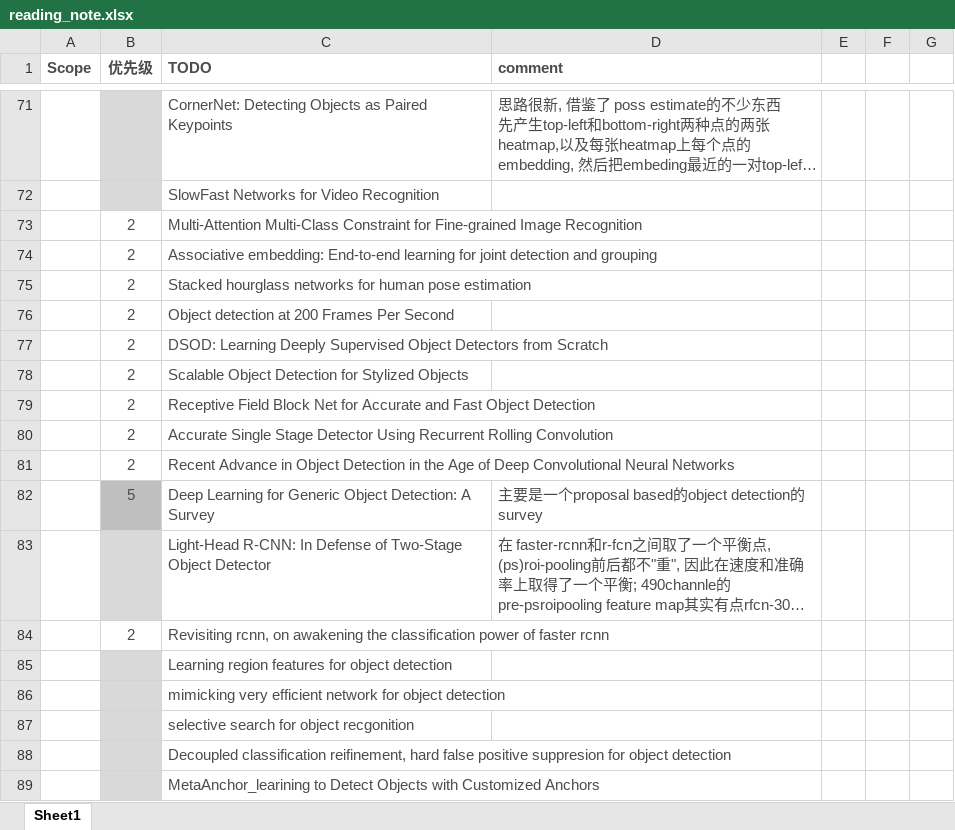
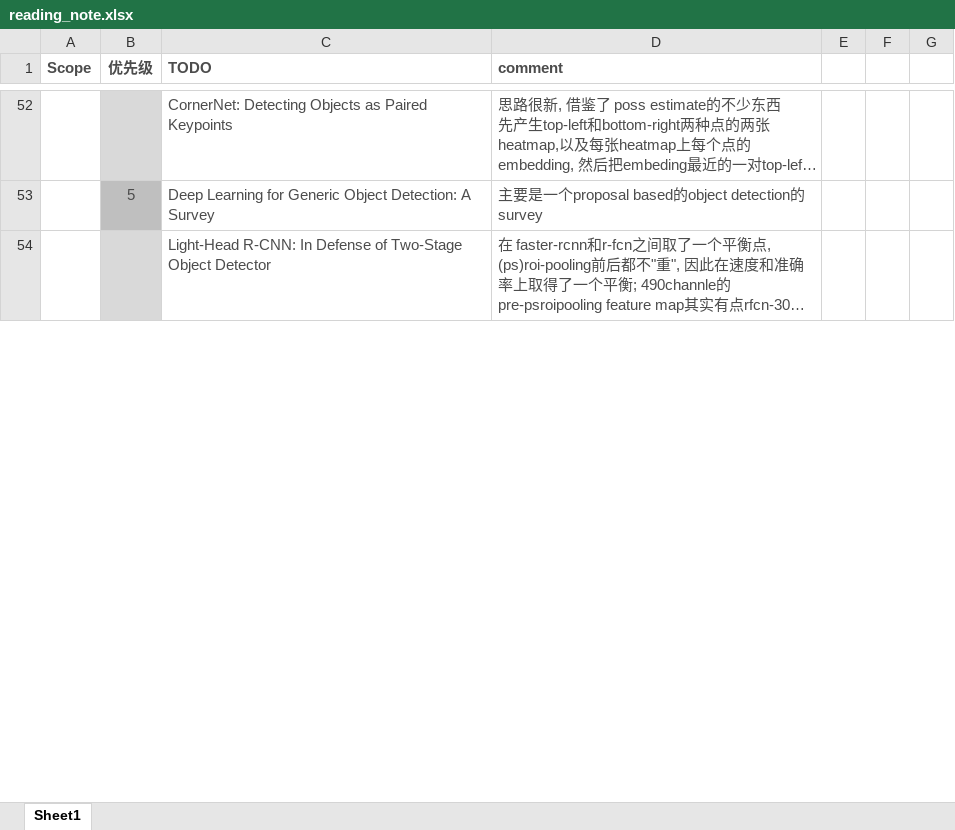
Before and after one commit to youchaoqin/reading_notes, an Excel workbook: reading_note.xlsx, sheet Sheet1, drawn as a sheet; only a part is shown, gaps mark what is left out; long unchanged cells end in …; values as stored, in another font and other column widths than the file's, no borders; conditional formats not drawn; removed rows and columns are numbered as before the commit, all else as after; the diff covers the shown part only; the diff names each change by its address in the sheet, - before the commit and + after, or states it on an @@ line.

```diff
--- a/reading_note.xlsx (sheet Sheet1)
+++ b/reading_note.xlsx (sheet Sheet1)
-row 72:  | 2 | SlowFast Networks for Video Recognition
-row 73:  | 2 | Multi-Attention Multi-Class Constraint for Fine-grained Image Recognition
-row 74:  | 2 | Associative embedding: End-to-end learning for joint detection and grouping
-row 75:  | 2 | Stacked hourglass networks for human pose estimation
-row 76:  | 2 | Object detection at 200 Frames Per Second
-row 77:  | 2 | DSOD: Learning Deeply Supervised Object Detectors from Scratch
-row 78:  | 2 | Scalable Object Detection for Stylized Objects
-row 79:  | 2 | Receptive Field Block Net for Accurate and Fast Object Detection
-row 80:  | 2 | Accurate Single Stage Detector Using Recurrent Rolling Convolution
-row 81:  | 2 | Recent Advance in Object Detection in the Age of Deep Convolutional Neural Networks
-row 84:  | 2 | Revisiting rcnn, on awakening the classification power of faster rcnn
-row 85:  | 2 | Learning region features for object detection
-row 86:  | 2 | mimicking very efficient network for object detection
-row 87:  | 2 | selective search for object recgonition
-row 88:  | 2 | Decoupled classification reifinement, hard false positive suppresion for object detection
-row 89:  | 2 | MetaAnchor_learining to Detect Objects with Customized Anchors
```
Also changed, not shown: 20 added rows, 41 removed rows, 2 moved rows, 22 edited cells, cell formats and merged cells elsewhere in this sheet.
